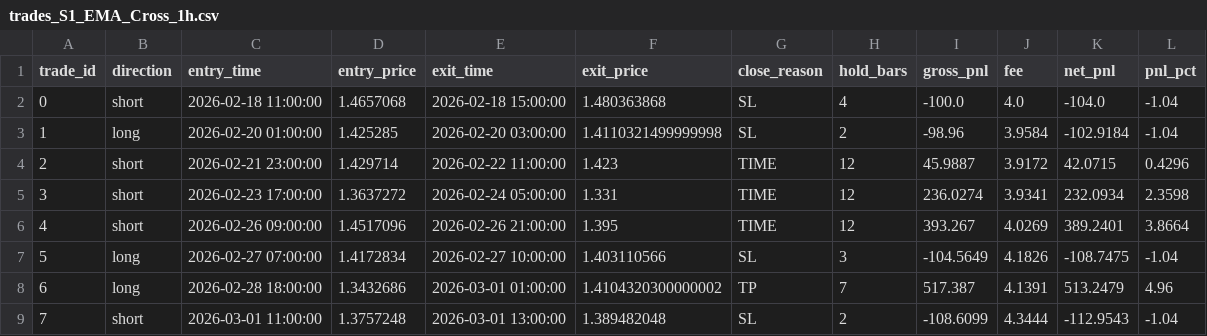
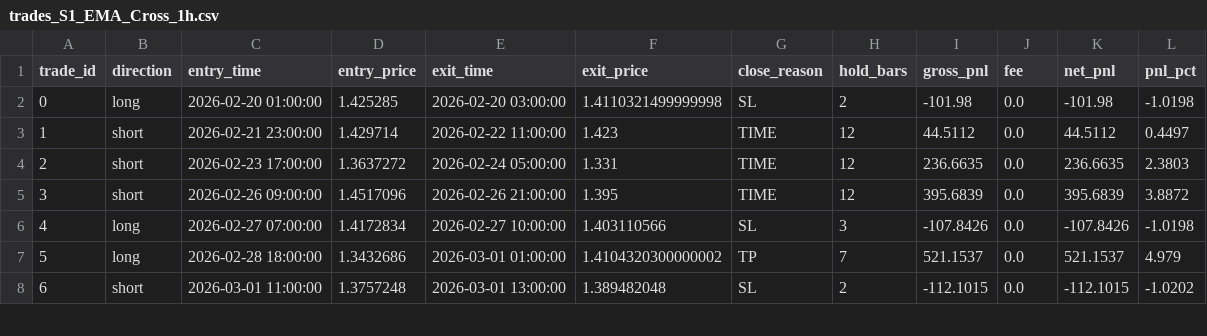
Before and after one commit to nimnusmik/quant_trading, a CSV file: results/csv/trades_S1_EMA_Cross_1h.csv, drawn as a sheet; only a part is shown; removed rows and columns are numbered as before the commit, all else as after; the diff covers the shown part only; the diff names each change by its address in the sheet, - before the commit and + after, or states it on an @@ line.

```diff
--- a/results/csv/trades_S1_EMA_Cross_1h.csv
+++ b/results/csv/trades_S1_EMA_Cross_1h.csv
-row 2: 0 | short | 2026-02-18 11:00:00 | 1.4657068 | 2026-02-18 15:00:00 | 1.480363868 | SL | 4 | -100.0 | 4.0 | -104.0 | -1.04
@@ column A (trade_id) renumbered from row 2 down @@
-I2 (gross_pnl): -98.96
+I2 (gross_pnl): -101.98
-J2 (fee): 3.9584
+J2 (fee): 0.0
-K2 (net_pnl): -102.9184
+K2 (net_pnl): -101.98
-L2 (pnl_pct): -1.04
+L2 (pnl_pct): -1.0198
-I3 (gross_pnl): 45.9887
+I3 (gross_pnl): 44.5112
-J3 (fee): 3.9172
+J3 (fee): 0.0
-K3 (net_pnl): 42.0715
+K3 (net_pnl): 44.5112
-L3 (pnl_pct): 0.4296
+L3 (pnl_pct): 0.4497
-I4 (gross_pnl): 236.0274
+I4 (gross_pnl): 236.6635
-J4 (fee): 3.9341
+J4 (fee): 0.0
-K4 (net_pnl): 232.0934
+K4 (net_pnl): 236.6635
-L4 (pnl_pct): 2.3598
+L4 (pnl_pct): 2.3803
-I5 (gross_pnl): 393.267
+I5 (gross_pnl): 395.6839
-J5 (fee): 4.0269
+J5 (fee): 0.0
-K5 (net_pnl): 389.2401
+K5 (net_pnl): 395.6839
-L5 (pnl_pct): 3.8664
+L5 (pnl_pct): 3.8872
-I6 (gross_pnl): -104.5649
+I6 (gross_pnl): -107.8426
-J6 (fee): 4.1826
+J6 (fee): 0.0
-K6 (net_pnl): -108.7475
+K6 (net_pnl): -107.8426
-L6 (pnl_pct): -1.04
+L6 (pnl_pct): -1.0198
-I7 (gross_pnl): 517.387
+I7 (gross_pnl): 521.1537
-J7 (fee): 4.1391
+J7 (fee): 0.0
-K7 (net_pnl): 513.2479
+K7 (net_pnl): 521.1537
-L7 (pnl_pct): 4.96
+L7 (pnl_pct): 4.979
-I8 (gross_pnl): -108.6099
+I8 (gross_pnl): -112.1015
-J8 (fee): 4.3444
+J8 (fee): 0.0
-K8 (net_pnl): -112.9543
+K8 (net_pnl): -112.1015
-L8 (pnl_pct): -1.04
+L8 (pnl_pct): -1.0202
```
Also changed, not shown: 76 edited cells elsewhere in this file, results/csv/trades_S2_VWAP_Bounce_5m.csv, results/csv/trades_S3_RSI_Extreme_1h.csv, 26 other files.
